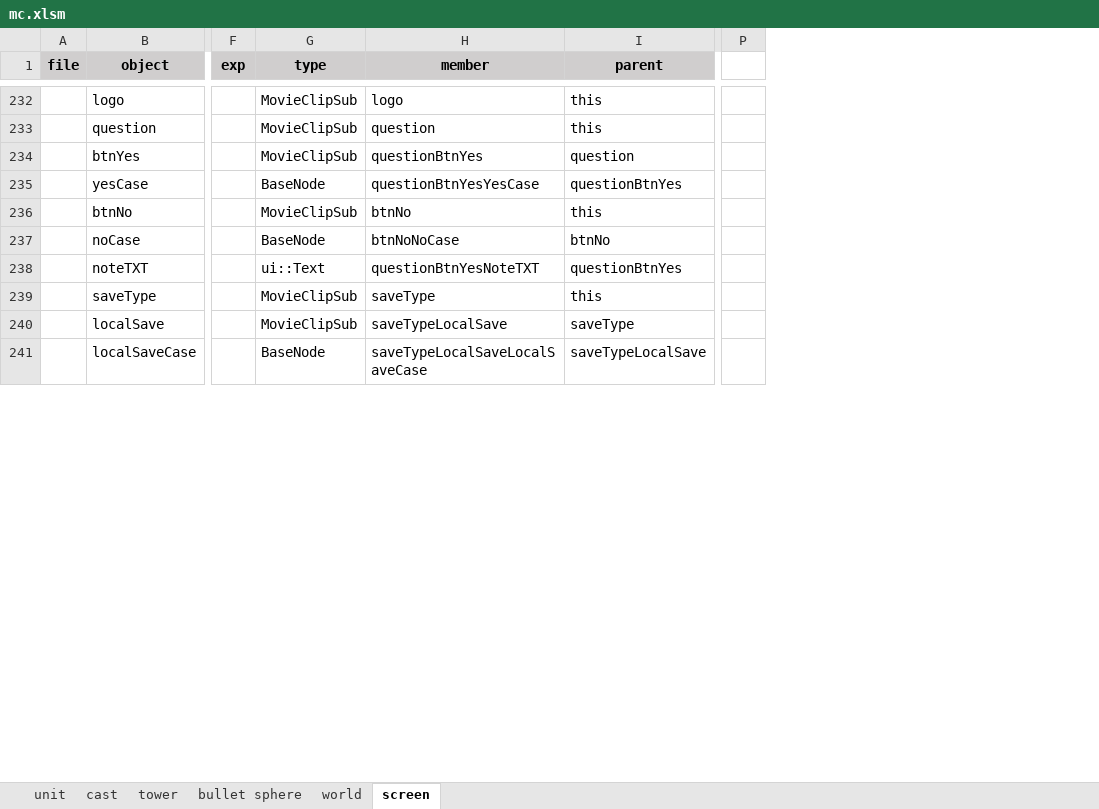
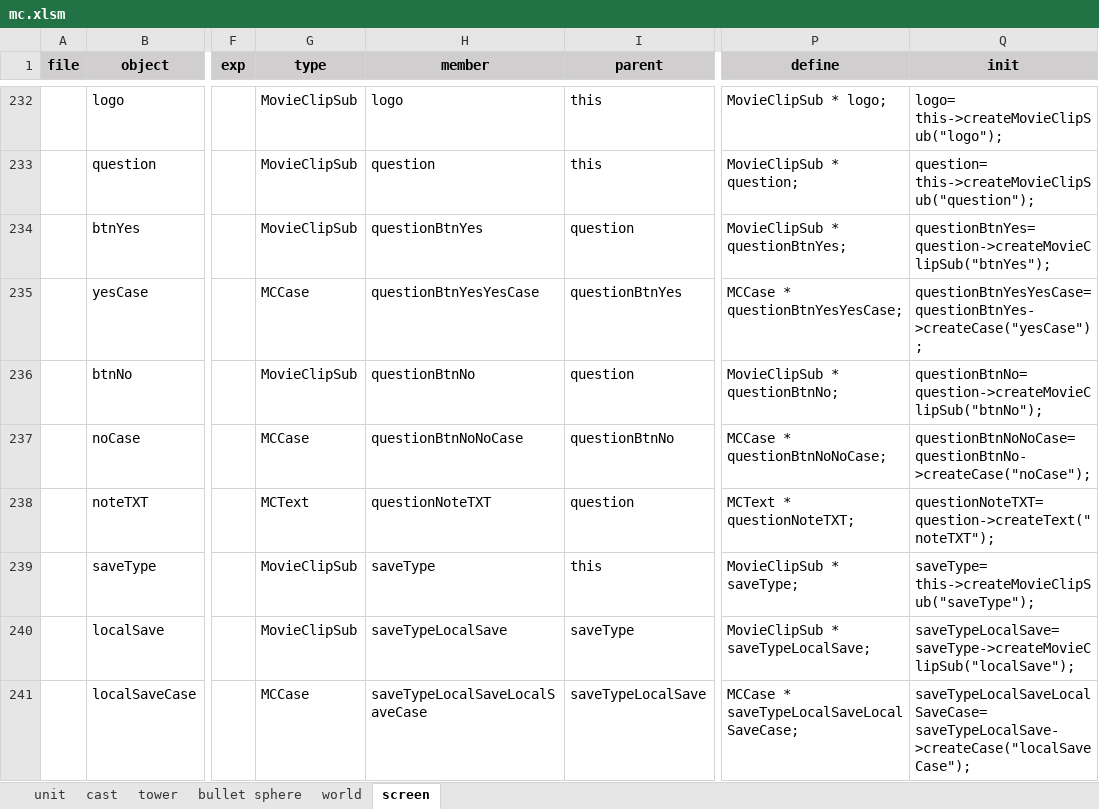
Before and after one commit to hans511002/brave, an Excel workbook: Resources/mc.xlsm, sheet screen, drawn as a sheet; only a part is shown, gaps mark what is left out; values as stored, in another font and other column widths than the file's, no borders; removed rows and columns are numbered as before the commit, all else as after; the diff covers the shown part only; the diff names each change by its address in the sheet, - before the commit and + after, or states it on an @@ line.

```diff
--- a/Resources/mc.xlsm (sheet screen)
+++ b/Resources/mc.xlsm (sheet screen)
-column P, empty
+column P (define), rows 232-241: MovieClipSub * logo; | MovieClipSub * question; | MovieClipSub * questionBtnYes; | MCCase * questionBtnYesYesCase; | MovieClipSub * questionBtnNo; | MCCase * questionBtnNoNoCase; | MCText * questionNoteTXT; | MovieClipSub * saveType; | MovieClipSub * saveTypeLocalSave; | MCCase * saveTypeLocalSaveLocalSaveCase;
+column Q (init), rows 232-241: logo= this->createMovieClipSub("logo"); | question= this->createMovieClipSub("question"); | questionBtnYes= question->createMovieClipSub("btnYes"); | questionBtnYesYesCase= questionBtnYes->createCase("yesCase"); | questionBtnNo= question->createMovieClipSub("btnNo"); | questionBtnNoNoCase= questionBtnNo->createCase("noCase"); | questionNoteTXT= question->createText("noteTXT"); | saveType= this->createMovieClipSub("saveType"); | saveTypeLocalSave= saveType->createMovieClipSub("localSave"); | saveTypeLocalSaveLocalSaveCase= saveTypeLocalSave->createCase("localSaveCase");
-G235 (type): BaseNode
+G235 (type): MCCase
-H236 (member): btnNo
+H236 (member): questionBtnNo
-I236 (parent): this
+I236 (parent): question
-G237 (type): BaseNode
+G237 (type): MCCase
-H237 (member): btnNoNoCase
+H237 (member): questionBtnNoNoCase
-I237 (parent): btnNo
+I237 (parent): questionBtnNo
-G238 (type): ui::Text
+G238 (type): MCText
-H238 (member): questionBtnYesNoteTXT
+H238 (member): questionNoteTXT
-I238 (parent): questionBtnYes
+I238 (parent): question
-G241 (type): BaseNode
+G241 (type): MCCase
```
Also changed, not shown: 641 edited cells elsewhere in this sheet, sheet tower, sheet unit, sheet world, sheet bullet sphere, sheet cast, formulas that keep their value, 43 other files.
